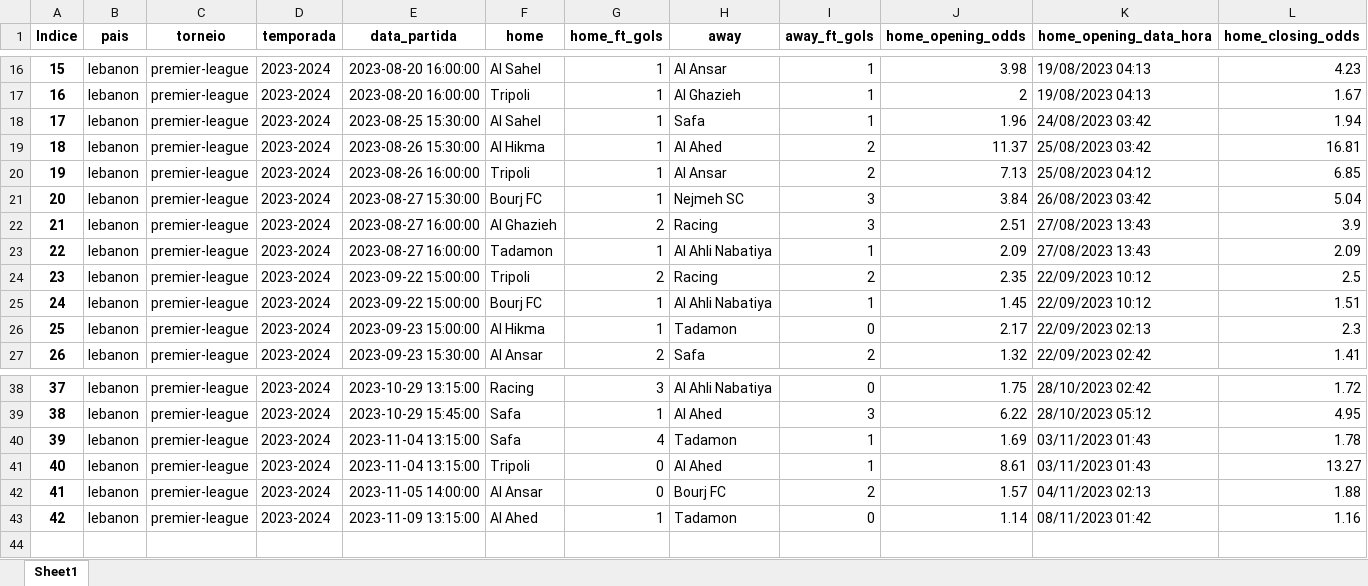
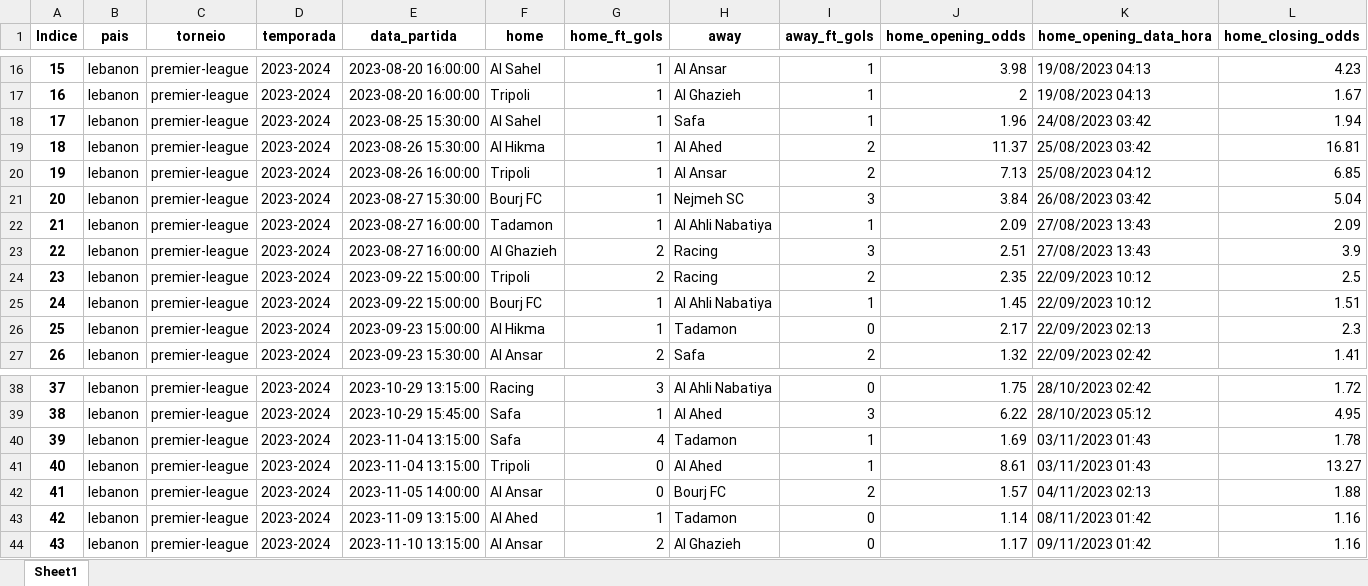
Before and after one commit to tarciziojrdf/poco, an Excel workbook: 2023/lebanon_premier-league_2023-2024.xlsx, sheet Sheet1, drawn as a sheet; only a part is shown, gaps mark what is left out; values as stored, in another font and other column widths than the file's, no borders; addresses are those after the commit; rows hold the shown columns only; the diff names each change by its address in the sheet, - before the commit and + after, or states it on an @@ line.

```diff
--- a/2023/lebanon_premier-league_2023-2024.xlsx (sheet Sheet1)
+++ b/2023/lebanon_premier-league_2023-2024.xlsx (sheet Sheet1)
@@ row 23 moved to row 22: 21 @@
@@ column A (Indice) renumbered in row 23 @@
+row 44: 43 | lebanon | premier-league | 2023-2024 | 2023-11-10 13:15:00 | Al Ansar | 2 | Al Ghazieh | 0 | 1.17 | 09/11/2023 01:42 | 1.16
```
Also changed, not shown: 2023/bulgaria_vtora-liga_2023-2024.xlsx, 2023/croatia_prva-nl_2023-2024.xlsx, 4 other files.
